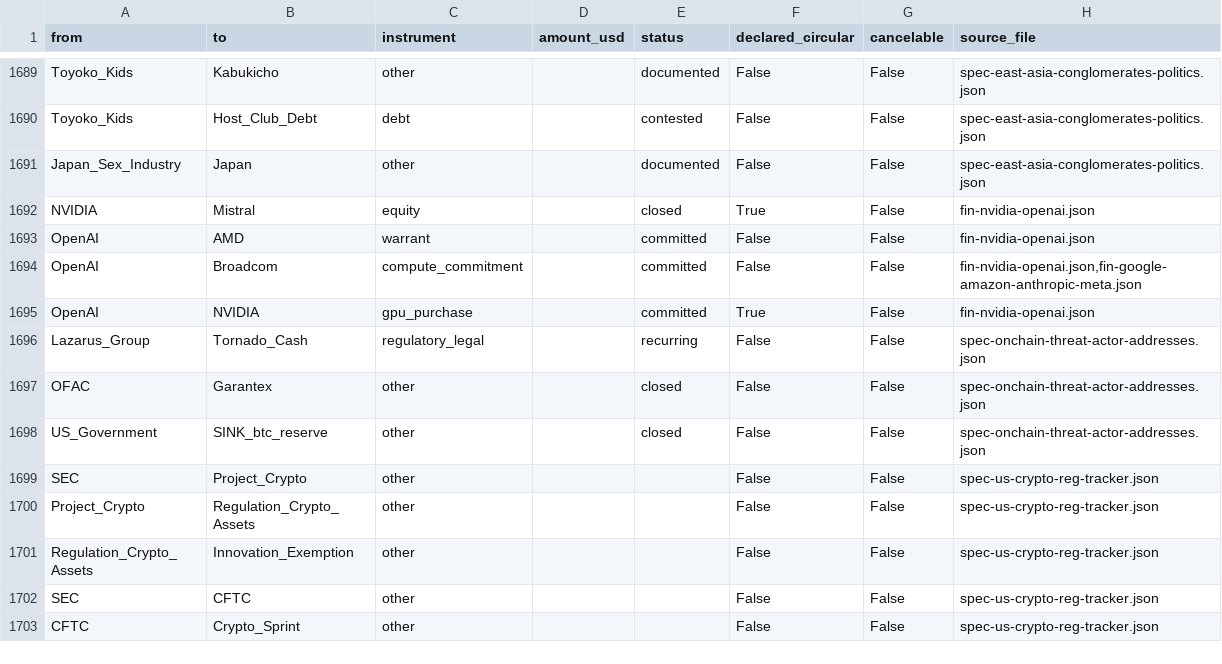
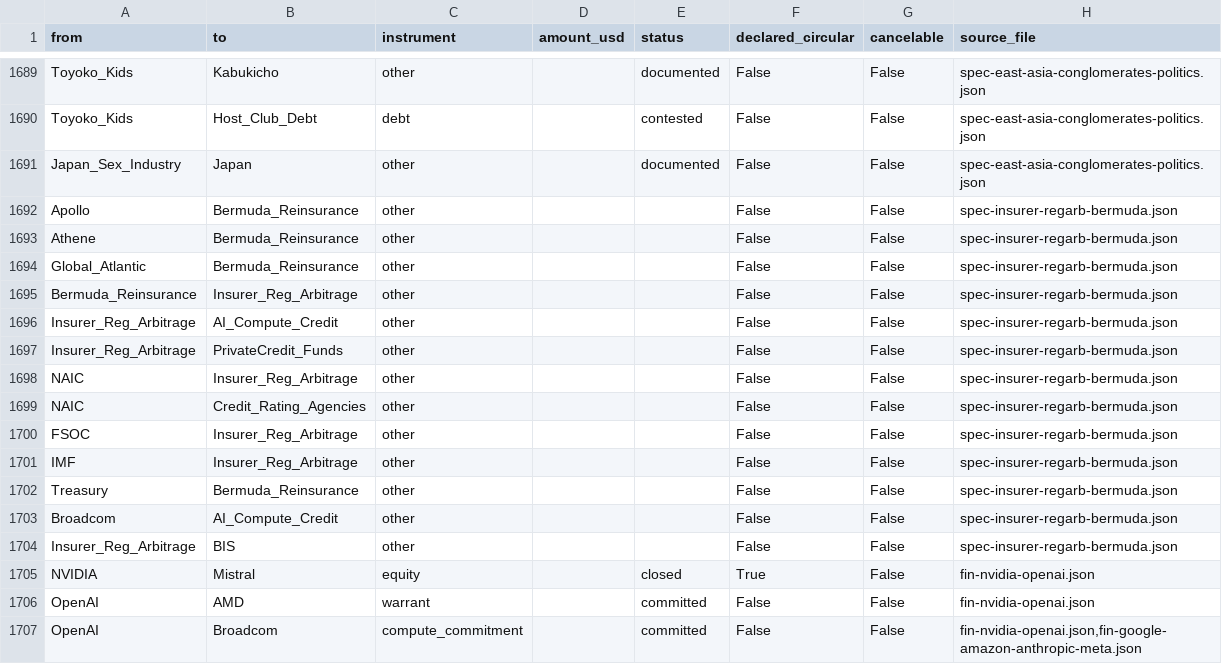
Before and after one commit to pq-cybarg/bubble-map, a CSV file: data/edges.csv, drawn as a sheet; only a part is shown, gaps mark what is left out; the shorter side is filled out with more unchanged rows.

Commit message:
Chip-SPV deep-dive II: the PE-insurer regulatory-arbitrage engine (NAIC/Bermuda + vendor backstop)
Companion to spec-ai-compute-credit-risk. +4 nodes (Insurer_Reg_Arbitrage, Bermuda_Reinsurance, NAIC, FSOC) / +13 structural edges. The 'why it's attractive + where leverage hides' layer:
- Bermuda Triangle closed loop (annuities -> affiliated private credit -> offshore reinsurance -> freed capital), Apollo/Athene-pioneered, copied by KKR/Ares/Brookfield/Carlyle; >.1T ceded offshore, >.5T Bermuda life AUM.
- Onshore RBC/ratings arbitrage: NAIC bond definition (Jan 2025), 45% CLO-residual charge, AG53/AG55, CLO C-1 overhaul (BIG factors to 70.82%, Aaa to 0.03%, thin-tranche penalty, YE2026); PE insurers hit hardest; private-letter-ratings scrutiny.
- FSOC + IMF contagion/arbitrage warnings; Treasury joins on the .5T Bermuda market.
- Vendor backstop x reg-arb: Broadcom backstopping senior AI-XPV tranches makes fast-depreciating TPU/GPU paper clear insurer RBC cheaply.
BALANCE: BMA rebuttal presented (Solvency II-equivalent, NAIC-qualified, ~80% collateralized, stress study). Ties the BIS 'shadow borrowing' warning from the funding side. Facts graded vs labeled interpretation; no cabal (convergent/copied model). Core SCC 12/robust 11; financial edges=274 (invariant held); audit 0; cross 0; ASCII-clean. Graph 2017 nodes / 3215 edges / 273 files.

```diff
--- a/data/edges.csv
+++ b/data/edges.csv
@@ -1691,2 +1691,15 @@ Toyoko_Kids,Host_Club_Debt,debt,,contested,False,False,spec-east-asia-conglomera
 Japan_Sex_Industry,Japan,other,,documented,False,False,spec-east-asia-conglomerates-politics.json
+Apollo,Bermuda_Reinsurance,other,,,False,False,spec-insurer-regarb-bermuda.json
+Athene,Bermuda_Reinsurance,other,,,False,False,spec-insurer-regarb-bermuda.json
+Global_Atlantic,Bermuda_Reinsurance,other,,,False,False,spec-insurer-regarb-bermuda.json
+Bermuda_Reinsurance,Insurer_Reg_Arbitrage,other,,,False,False,spec-insurer-regarb-bermuda.json
+Insurer_Reg_Arbitrage,AI_Compute_Credit,other,,,False,False,spec-insurer-regarb-bermuda.json
+Insurer_Reg_Arbitrage,PrivateCredit_Funds,other,,,False,False,spec-insurer-regarb-bermuda.json
+NAIC,Insurer_Reg_Arbitrage,other,,,False,False,spec-insurer-regarb-bermuda.json
+NAIC,Credit_Rating_Agencies,other,,,False,False,spec-insurer-regarb-bermuda.json
+FSOC,Insurer_Reg_Arbitrage,other,,,False,False,spec-insurer-regarb-bermuda.json
+IMF,Insurer_Reg_Arbitrage,other,,,False,False,spec-insurer-regarb-bermuda.json
+Treasury,Bermuda_Reinsurance,other,,,False,False,spec-insurer-regarb-bermuda.json
+Broadcom,AI_Compute_Credit,other,,,False,False,spec-insurer-regarb-bermuda.json
+Insurer_Reg_Arbitrage,BIS,other,,,False,False,spec-insurer-regarb-bermuda.json
 NVIDIA,Mistral,equity,,closed,True,False,fin-nvidia-openai.json
```
Also changed, not shown: data/entities.csv, 21 other files.
